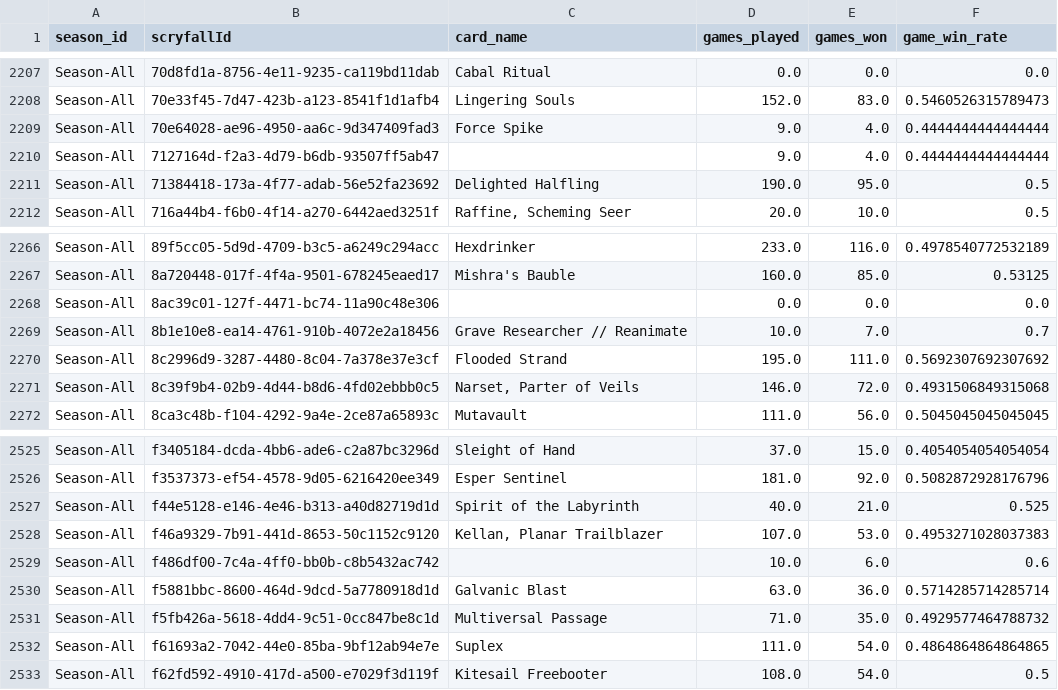
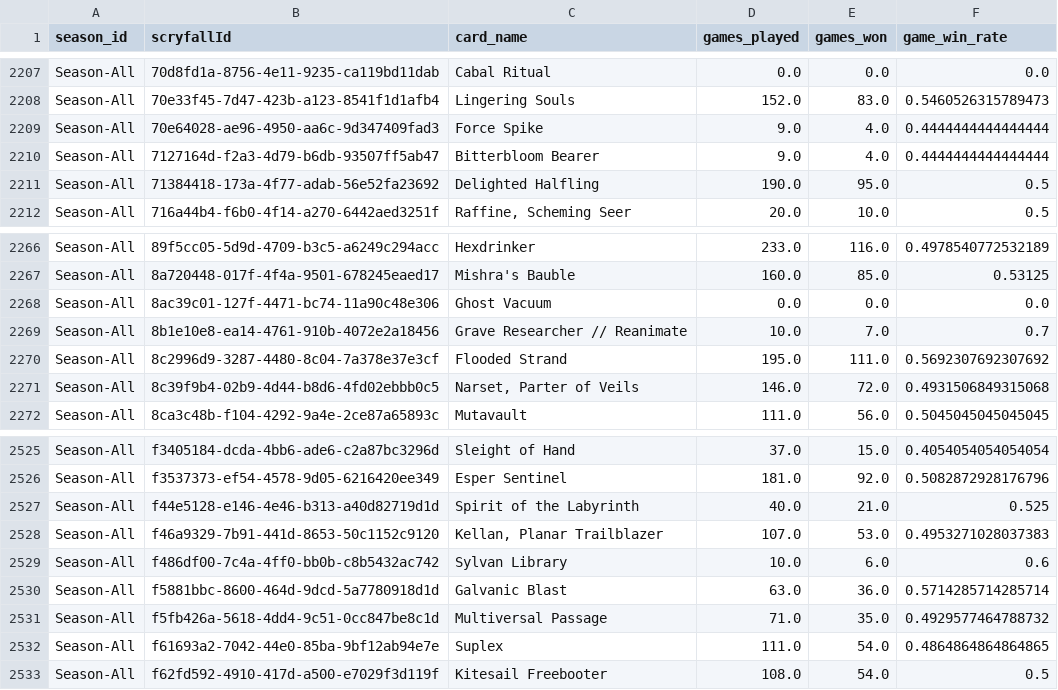
Before and after one commit to GuySchnidrig/ManaCore, a CSV file: data/processed/card_game_winrate_per_season.csv, drawn as a sheet; only a part is shown, gaps mark what is left out; the diff covers the shown part only.

```diff
--- a/data/processed/card_game_winrate_per_season.csv
+++ b/data/processed/card_game_winrate_per_season.csv
@@ -2209,3 +2209,3 @@ Season-All,70e33f45-7d47-423b-a123-8541f1d1afb4,Lingering Souls,152.0,83.0,0.546
 Season-All,70e64028-ae96-4950-aa6c-9d347409fad3,Force Spike,9.0,4.0,0.4444444444444444
-Season-All,7127164d-f2a3-4d79-b6db-93507ff5ab47,,9.0,4.0,0.4444444444444444
+Season-All,7127164d-f2a3-4d79-b6db-93507ff5ab47,Bitterbloom Bearer,9.0,4.0,0.4444444444444444
 Season-All,71384418-173a-4f77-adab-56e52fa23692,Delighted Halfling,190.0,95.0,0.5
@@ -2267,3 +2267,3 @@ Season-All,89f5cc05-5d9d-4709-b3c5-a6249c294acc,Hexdrinker,233.0,116.0,0.4978540
 Season-All,8a720448-017f-4f4a-9501-678245eaed17,Mishra's Bauble,160.0,85.0,0.53125
-Season-All,8ac39c01-127f-4471-bc74-11a90c48e306,,0.0,0.0,0.0
+Season-All,8ac39c01-127f-4471-bc74-11a90c48e306,Ghost Vacuum,0.0,0.0,0.0
 Season-All,8b1e10e8-ea14-4761-910b-4072e2a18456,Grave Researcher // Reanimate,10.0,7.0,0.7
@@ -2528,3 +2528,3 @@ Season-All,f44e5128-e146-4e46-b313-a40d82719d1d,Spirit of the Labyrinth,40.0,21.
 Season-All,f46a9329-7b91-441d-8653-50c1152c9120,"Kellan, Planar Trailblazer",107.0,53.0,0.4953271028037383
-Season-All,f486df00-7c4a-4ff0-bb0b-c8b5432ac742,,10.0,6.0,0.6
+Season-All,f486df00-7c4a-4ff0-bb0b-c8b5432ac742,Sylvan Library,10.0,6.0,0.6
 Season-All,f5881bbc-8600-464d-9dcd-5a7780918d1d,Galvanic Blast,63.0,36.0,0.5714285714285714
```
Also changed, not shown: 5 edited cells elsewhere in this file, data/processed/card_archetype_count_per_season.csv, data/processed/card_archetype_game_winrates.csv, 9 other files.
